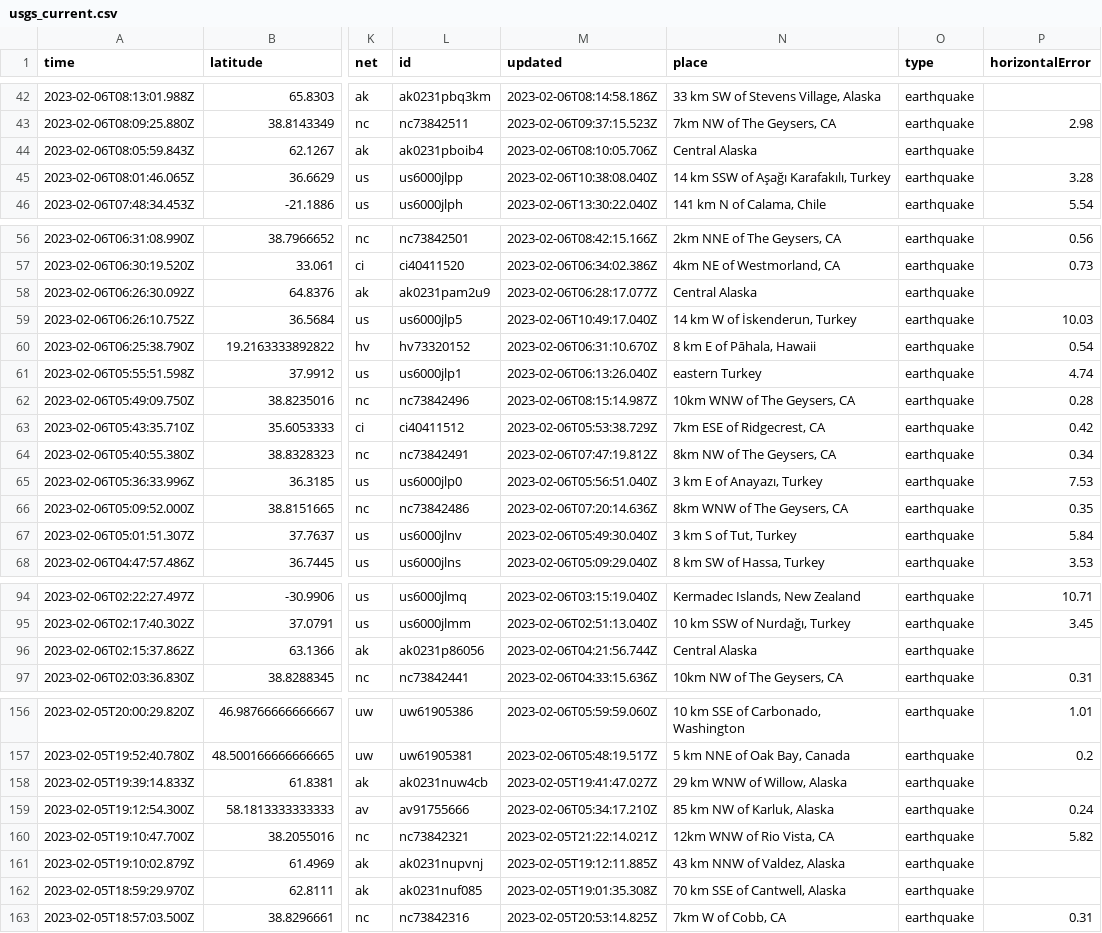
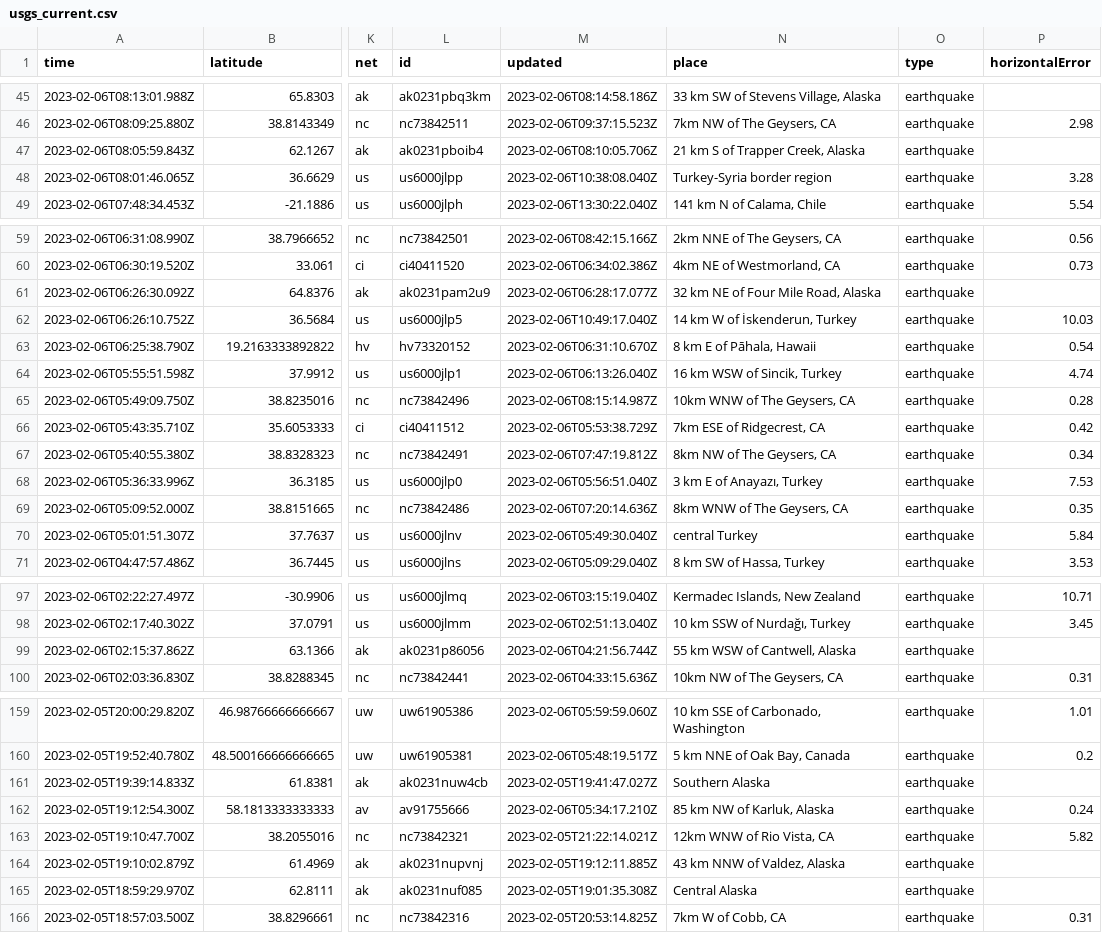
Before and after one commit to mattrehbein/nicar22-github-actions, a CSV file: usgs_current.csv, drawn as a sheet; only a part is shown, gaps mark what is left out; addresses are those after the commit; the diff covers the shown part only; the diff names each change by its address in the sheet, - before the commit and + after, or states it on an @@ line.

```diff
--- a/usgs_current.csv
+++ b/usgs_current.csv
-N47 (place): Central Alaska
+N47 (place): 21 km S of Trapper Creek, Alaska
-N48 (place): 14 km SSW of Aşağı Karafakılı, Turkey
+N48 (place): Turkey-Syria border region
-N61 (place): Central Alaska
+N61 (place): 32 km NE of Four Mile Road, Alaska
-N64 (place): eastern Turkey
+N64 (place): 16 km WSW of Sincik, Turkey
-N70 (place): 3 km S of Tut, Turkey
+N70 (place): central Turkey
-N99 (place): Central Alaska
+N99 (place): 55 km WSW of Cantwell, Alaska
-N161 (place): 29 km WNW of Willow, Alaska
+N161 (place): Southern Alaska
-N165 (place): 70 km SSE of Cantwell, Alaska
+N165 (place): Central Alaska
```
Also changed, not shown: 3 added rows and 30 edited cells elsewhere in this file.
